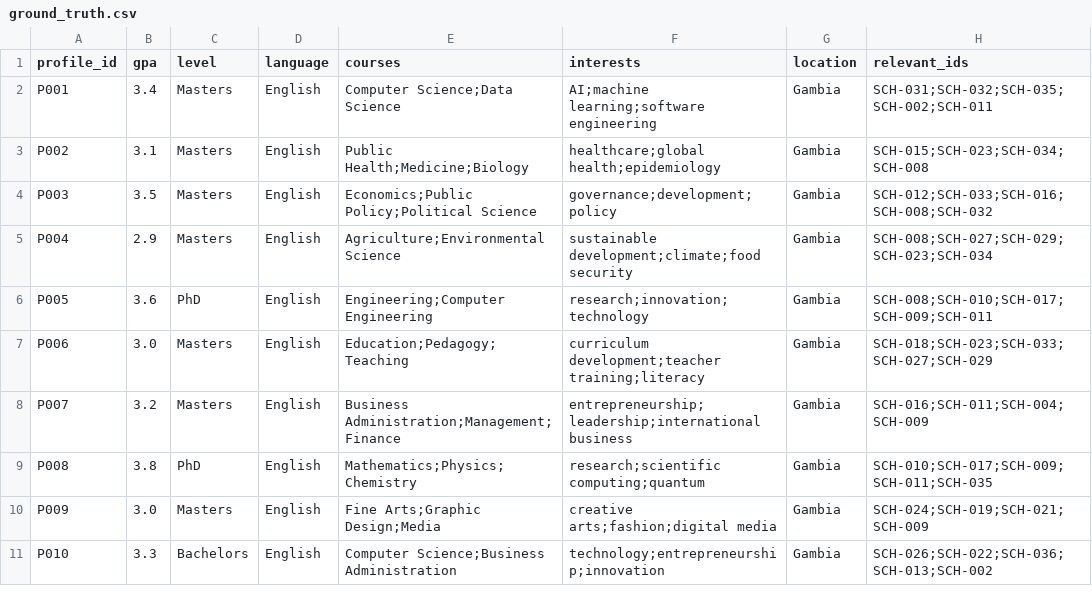
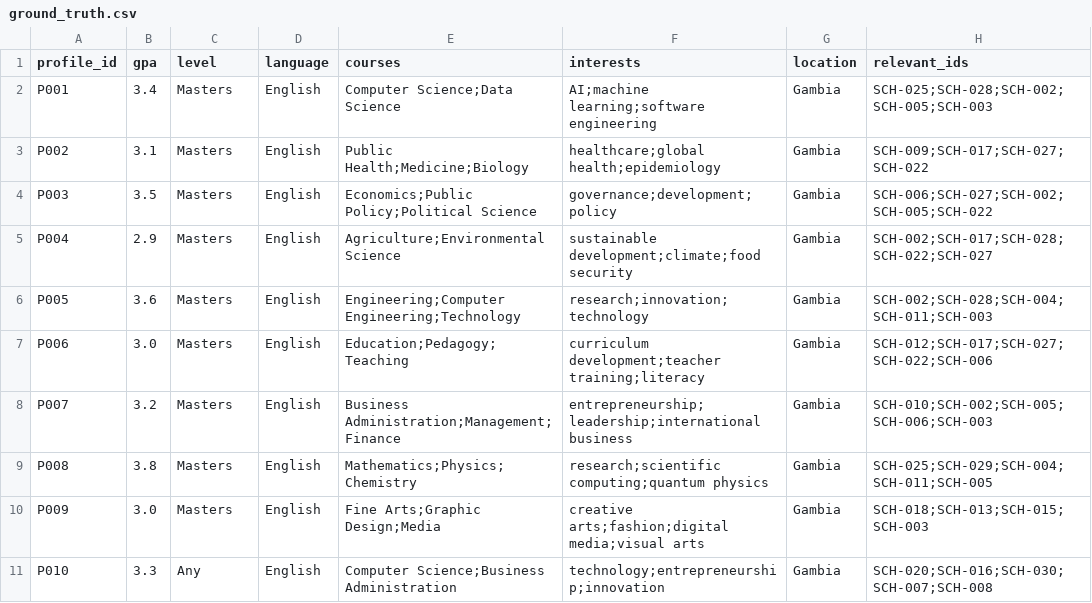
Before and after one commit to kingston1x/FirstStep-College-Navigator, a CSV file: frontend/data/ground_truth.csv, drawn as a sheet.

```diff
--- a/frontend/data/ground_truth.csv
+++ b/frontend/data/ground_truth.csv
@@ -1,11 +1,11 @@
 profile_id,gpa,level,language,courses,interests,location,relevant_ids
-P001,3.4,Masters,English,Computer Science;Data Science,AI;machine learning;software engineering,Gambia,SCH-031;SCH-032;SCH-035;SCH-002;SCH-011
-P002,3.1,Masters,English,Public Health;Medicine;Biology,healthcare;global health;epidemiology,Gambia,SCH-015;SCH-023;SCH-034;SCH-008
-P003,3.5,Masters,English,Economics;Public Policy;Political Science,governance;development;policy,Gambia,SCH-012;SCH-033;SCH-016;SCH-008;SCH-032
-P004,2.9,Masters,English,Agriculture;Environmental Science,sustainable development;climate;food security,Gambia,SCH-008;SCH-027;SCH-029;SCH-023;SCH-034
-P005,3.6,PhD,English,Engineering;Computer Engineering,research;innovation;technology,Gambia,SCH-008;SCH-010;SCH-017;SCH-009;SCH-011
-P006,3.0,Masters,English,Education;Pedagogy;Teaching,curriculum development;teacher training;literacy,Gambia,SCH-018;SCH-023;SCH-033;SCH-027;SCH-029
-P007,3.2,Masters,English,Business Administration;Management;Finance,entrepreneurship;leadership;international business,Gambia,SCH-016;SCH-011;SCH-004;SCH-009
-P008,3.8,PhD,English,Mathematics;Physics;Chemistry,research;scientific computing;quantum,Gambia,SCH-010;SCH-017;SCH-009;SCH-011;SCH-035
-P009,3.0,Masters,English,Fine Arts;Graphic Design;Media,creative arts;fashion;digital media,Gambia,SCH-024;SCH-019;SCH-021;SCH-009
-P010,3.3,Bachelors,English,Computer Science;Business Administration,technology;entrepreneurship;innovation,Gambia,SCH-026;SCH-022;SCH-036;SCH-013;SCH-002
+P001,3.4,Masters,English,Computer Science;Data Science,AI;machine learning;software engineering,Gambia,SCH-025;SCH-028;SCH-002;SCH-005;SCH-003
+P002,3.1,Masters,English,Public Health;Medicine;Biology,healthcare;global health;epidemiology,Gambia,SCH-009;SCH-017;SCH-027;SCH-022
+P003,3.5,Masters,English,Economics;Public Policy;Political Science,governance;development;policy,Gambia,SCH-006;SCH-027;SCH-002;SCH-005;SCH-022
+P004,2.9,Masters,English,Agriculture;Environmental Science,sustainable development;climate;food security,Gambia,SCH-002;SCH-017;SCH-028;SCH-022;SCH-027
+P005,3.6,Masters,English,Engineering;Computer Engineering;Technology,research;innovation;technology,Gambia,SCH-002;SCH-028;SCH-004;SCH-011;SCH-003
+P006,3.0,Masters,English,Education;Pedagogy;Teaching,curriculum development;teacher training;literacy,Gambia,SCH-012;SCH-017;SCH-027;SCH-022;SCH-006
+P007,3.2,Masters,English,Business Administration;Management;Finance,entrepreneurship;leadership;international business,Gambia,SCH-010;SCH-002;SCH-005;SCH-006;SCH-003
+P008,3.8,Masters,English,Mathematics;Physics;Chemistry,research;scientific computing;quantum physics,Gambia,SCH-025;SCH-029;SCH-004;SCH-011;SCH-005
+P009,3.0,Masters,English,Fine Arts;Graphic Design;Media,creative arts;fashion;digital media;visual arts,Gambia,SCH-018;SCH-013;SCH-015;SCH-003
+P010,3.3,Any,English,Computer Science;Business Administration,technology;entrepreneurship;innovation,Gambia,SCH-020;SCH-016;SCH-030;SCH-007;SCH-008
```
